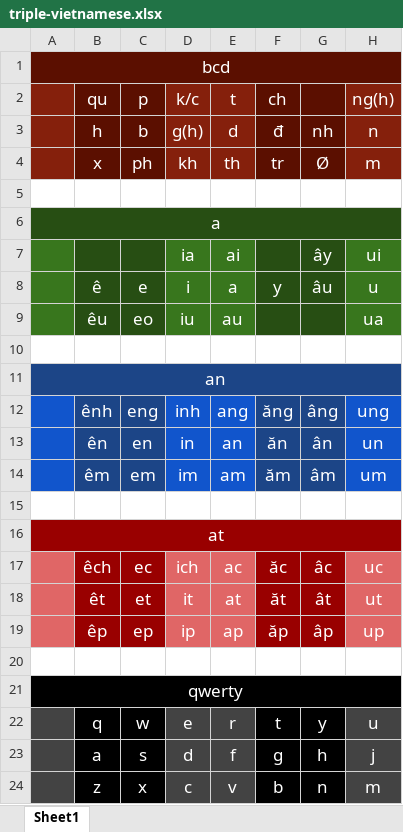
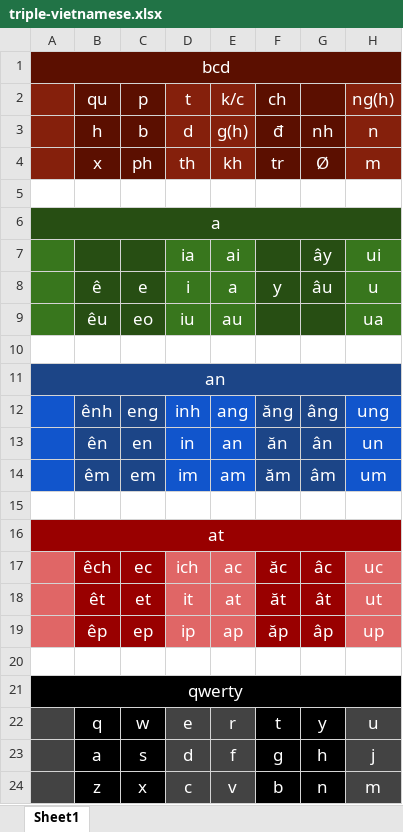
Before and after one commit to chenlin014/rime-triple-vietnamese, an Excel workbook: triple-vietnamese.xlsx, sheet Sheet1, drawn as a sheet; only a part is shown; values as stored, in another font and other column widths than the file's, no borders; the diff names each change by its address in the sheet, - before the commit and + after, or states it on an @@ line.

```diff
--- a/triple-vietnamese.xlsx (sheet Sheet1)
+++ b/triple-vietnamese.xlsx (sheet Sheet1)
-D2: k/c
+D2: t
-E2: t
+E2: k/c
-D3 (t): g(h)
+D3 (t): d
-E3 (k/c): d
+E3 (k/c): g(h)
-D4 (t): kh
+D4 (t): th
-E4 (k/c): th
+E4 (k/c): kh
```
Also changed, not shown: 1 other file.
